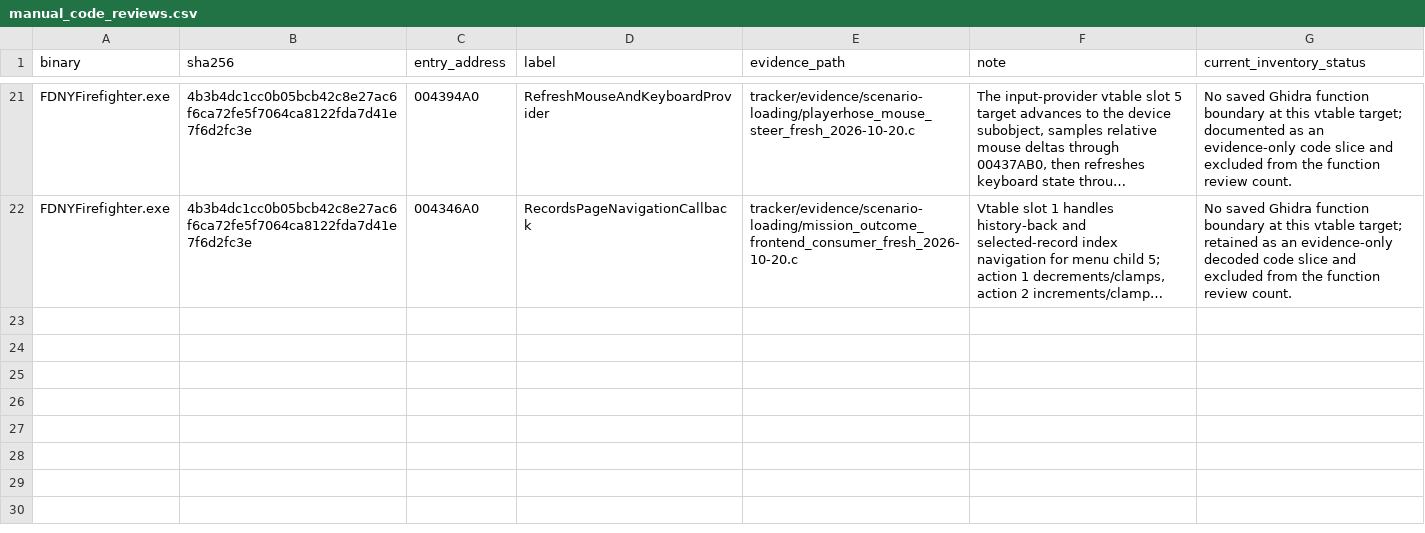
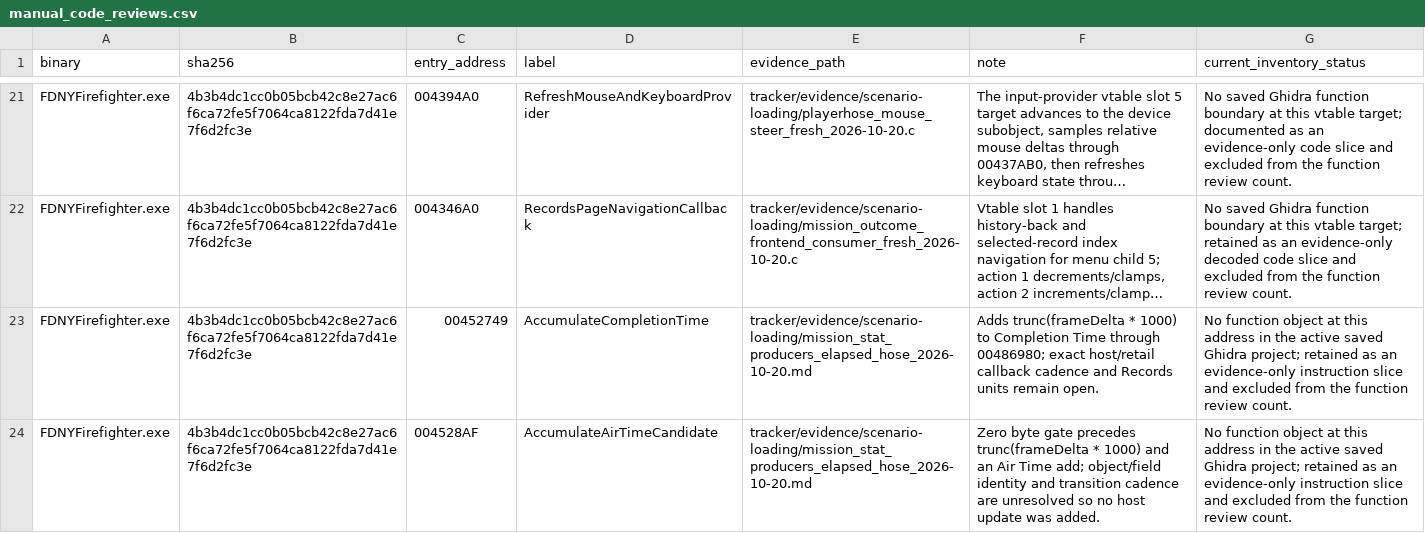
Before and after one commit to JacobPilawa/fdny-maps, a CSV file: decomp_revised/tracker/manual_code_reviews.csv, drawn as a sheet; only a part is shown, gaps mark what is left out; long unchanged cells end in …; the diff names each change by its address in the sheet, - before the commit and + after, or states it on an @@ line.

Commit message:
Port elapsed and hose spray statistics

```diff
--- a/decomp_revised/tracker/manual_code_reviews.csv
+++ b/decomp_revised/tracker/manual_code_reviews.csv
+row 23: FDNYFirefighter.exe | 4b3b4dc1cc0b05bcb42c8e27ac6f6ca72fe5f7064ca8122fda7d41e7f6d2fc3e | 00452749 | AccumulateCompletionTime | tracker/evidence/scenario-loading/mission_stat_producers_elapsed_hose_2026-10-20.md | Adds trunc(frameDelta * 1000) to Completion Time through 00486980; exact host/retail callback cadence and Records units remain open. | No function object at this address in the active saved Ghidra project; retained as an evidence-only instruction slice and excluded from the function review count.
+row 24: FDNYFirefighter.exe | 4b3b4dc1cc0b05bcb42c8e27ac6f6ca72fe5f7064ca8122fda7d41e7f6d2fc3e | 004528AF | AccumulateAirTimeCandidate | tracker/evidence/scenario-loading/mission_stat_producers_elapsed_hose_2026-10-20.md | Zero byte gate precedes trunc(frameDelta * 1000) and an Air Time add; object/field identity and transition cadence are unresolved so no host update was added. | No function object at this address in the active saved Ghidra project; retained as an evidence-only instruction slice and excluded from the function review count.
```
Also changed, not shown: decomp_revised/tracker/function_reviews.csv, decomp_revised/tracker/progress_history.csv, 7 other files.
